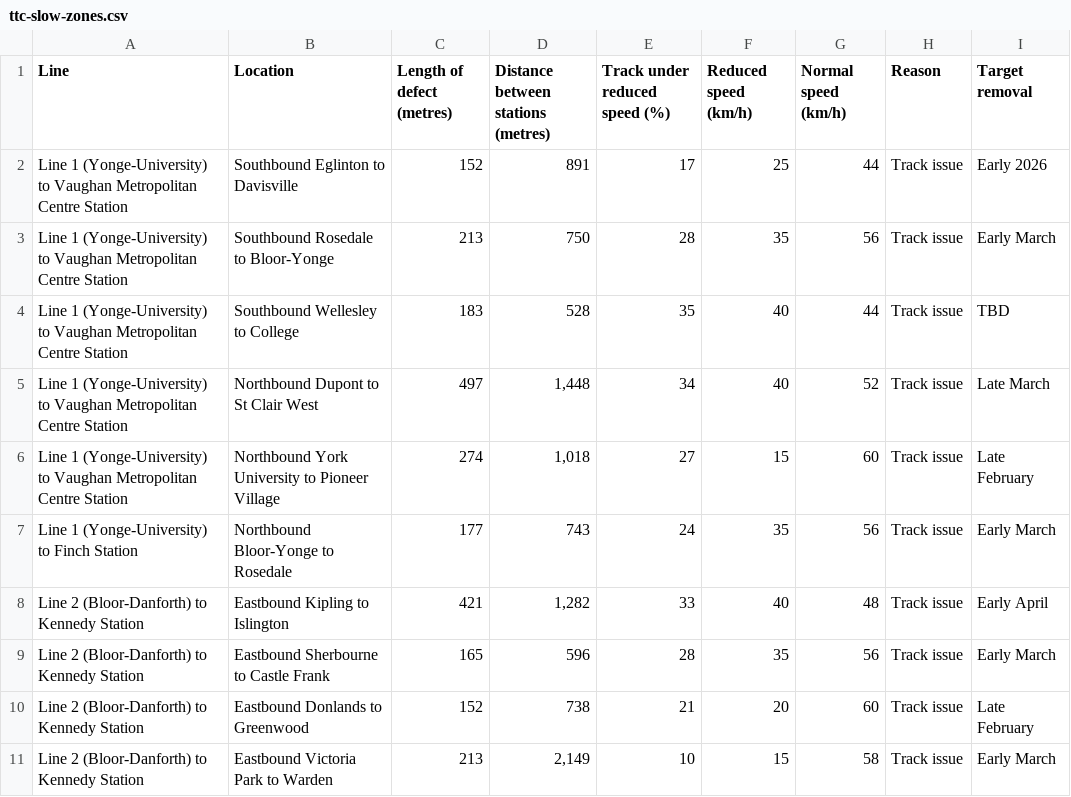
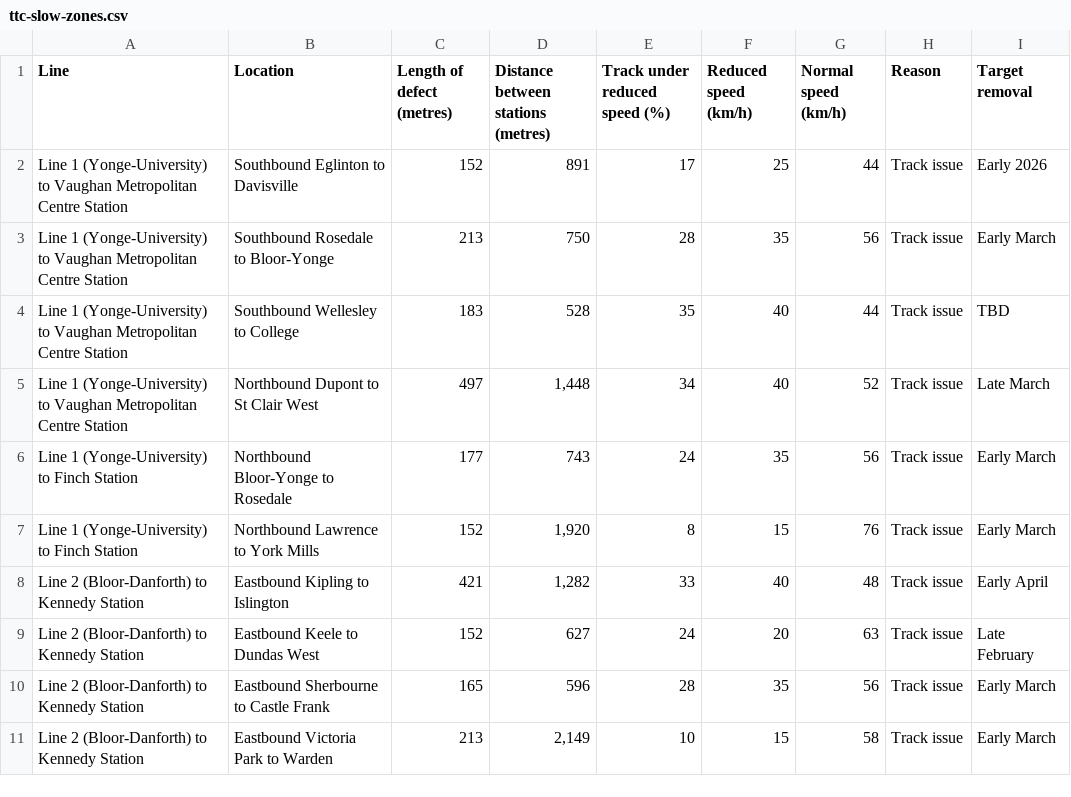
Before and after one commit to thomassth/to-bus-stations, a CSV file: data/ttc/slow-zone/ttc-slow-zones.csv, drawn as a sheet.

```diff
--- a/data/ttc/slow-zone/ttc-slow-zones.csv
+++ b/data/ttc/slow-zone/ttc-slow-zones.csv
@@ -5,7 +5,7 @@ Line 1 (Yonge-University) to Vaughan Metropolitan Centre Station,Southbound Well
 Line 1 (Yonge-University) to Vaughan Metropolitan Centre Station,Northbound Dupont to St Clair West,497,"1,448",34,40,52,Track issue,Late March
-Line 1 (Yonge-University) to Vaughan Metropolitan Centre Station,Northbound York University to Pioneer Village,274,"1,018",27,15,60,Track issue,Late February
 Line 1 (Yonge-University) to Finch Station,Northbound Bloor-Yonge to Rosedale,177,743,24,35,56,Track issue,Early March
+Line 1 (Yonge-University) to Finch Station,Northbound Lawrence to York Mills,152,"1,920",8,15,76,Track issue,Early March
 Line 2 (Bloor-Danforth) to Kennedy Station,Eastbound Kipling to Islington,421,"1,282",33,40,48,Track issue,Early April
+Line 2 (Bloor-Danforth) to Kennedy Station,Eastbound Keele to Dundas West,152,627,24,20,63,Track issue,Late February
 Line 2 (Bloor-Danforth) to Kennedy Station,Eastbound Sherbourne to Castle Frank,165,596,28,35,56,Track issue,Early March
-Line 2 (Bloor-Danforth) to Kennedy Station,Eastbound Donlands to Greenwood,152,738,21,20,60,Track issue,Late February
 Line 2 (Bloor-Danforth) to Kennedy Station,Eastbound Victoria Park to Warden,213,"2,149",10,15,58,Track issue,Early March
```
Also changed, not shown: 1 other file.
